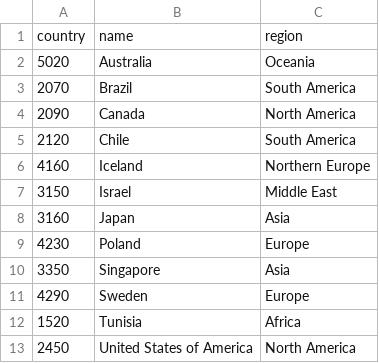
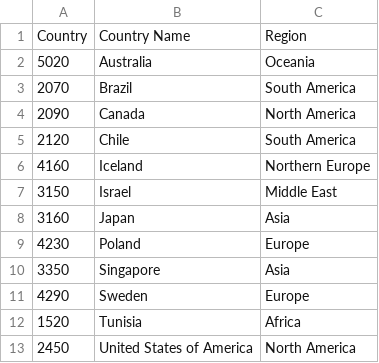
Before and after one commit to ShylaTatum/Group-Project-1, a CSV file: Resources/source_data/filtered_countries.csv, drawn as a sheet.

Commit message:
Create clean list of countries dataframe
Signed-off-by: Jenn Allen <jenn.allen@gmail.com>

```diff
--- a/Resources/source_data/filtered_countries.csv
+++ b/Resources/source_data/filtered_countries.csv
@@ -1,2 +1,2 @@
-country,name,region
+Country,Country Name,Region
 5020,Australia,Oceania
```
Also changed, not shown: 1 other file.
